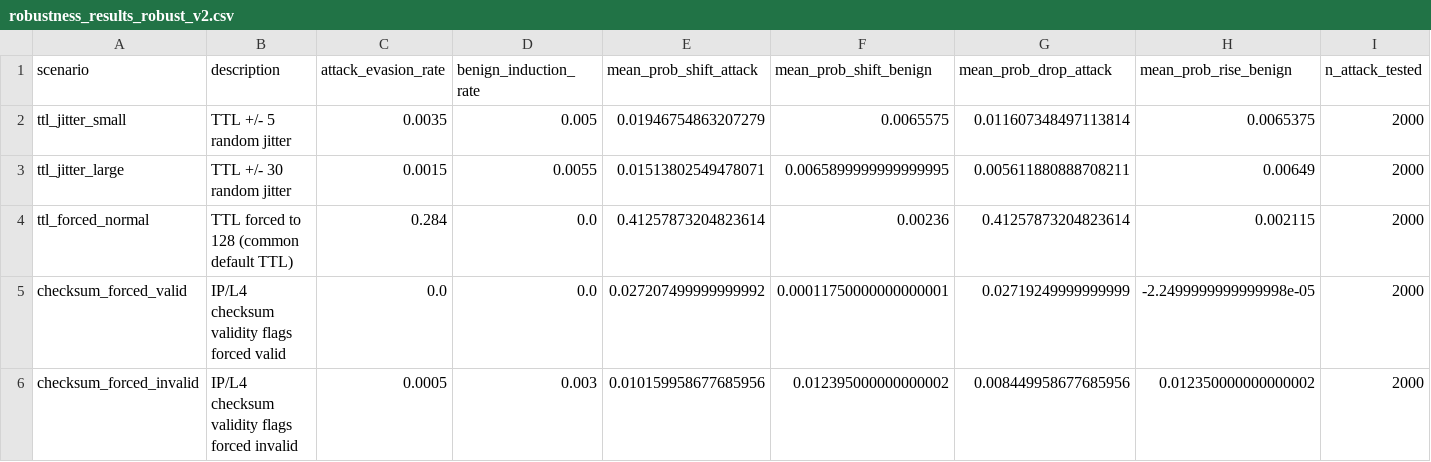
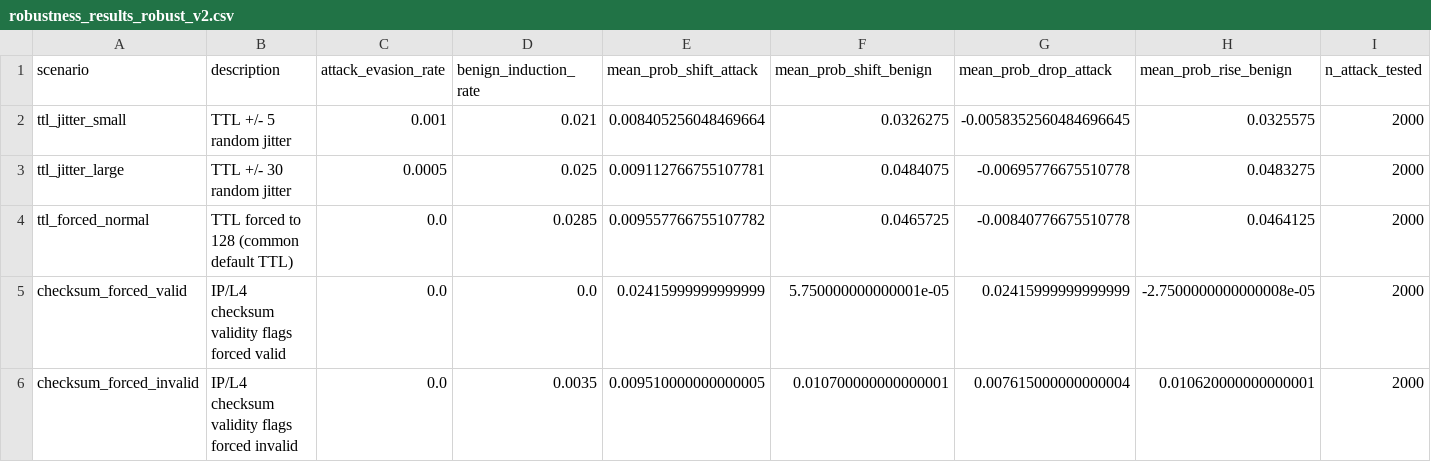
Before and after one commit to Goh119/NetworkIDS, a CSV file: models/robustness/robustness_results_robust_v2.csv, drawn as a sheet; only a part is shown; the diff covers the shown part only; the diff names each change by its address in the sheet, - before the commit and + after, or states it on an @@ line.

Commit message:
modified:   models/robust_v2_training_metrics.json 	modified:   models/robustness/robustness_results_robust_v2.csv 	modified:   src/robust_train_model_v2.py

```diff
--- a/models/robustness/robustness_results_robust_v2.csv
+++ b/models/robustness/robustness_results_robust_v2.csv
-C2 (attack_evasion_rate): 0.0035
+C2 (attack_evasion_rate): 0.001
-D2 (benign_induction_rate): 0.005
+D2 (benign_induction_rate): 0.021
-E2 (mean_prob_shift_attack): 0.01946754863207279
+E2 (mean_prob_shift_attack): 0.008405256048469664
-F2 (mean_prob_shift_benign): 0.0065575
+F2 (mean_prob_shift_benign): 0.0326275
-G2 (mean_prob_drop_attack): 0.011607348497113814
+G2 (mean_prob_drop_attack): -0.0058352560484696645
-H2 (mean_prob_rise_benign): 0.0065375
+H2 (mean_prob_rise_benign): 0.0325575
-C3 (attack_evasion_rate): 0.0015
+C3 (attack_evasion_rate): 0.0005
-D3 (benign_induction_rate): 0.0055
+D3 (benign_induction_rate): 0.025
-E3 (mean_prob_shift_attack): 0.01513802549478071
+E3 (mean_prob_shift_attack): 0.009112766755107781
-F3 (mean_prob_shift_benign): 0.0065899999999999995
+F3 (mean_prob_shift_benign): 0.0484075
-G3 (mean_prob_drop_attack): 0.005611880888708211
+G3 (mean_prob_drop_attack): -0.00695776675510778
-H3 (mean_prob_rise_benign): 0.00649
+H3 (mean_prob_rise_benign): 0.0483275
-C4 (attack_evasion_rate): 0.284
+C4 (attack_evasion_rate): 0.0
-D4 (benign_induction_rate): 0.0
+D4 (benign_induction_rate): 0.0285
-E4 (mean_prob_shift_attack): 0.41257873204823614
+E4 (mean_prob_shift_attack): 0.009557766755107782
-F4 (mean_prob_shift_benign): 0.00236
+F4 (mean_prob_shift_benign): 0.0465725
-G4 (mean_prob_drop_attack): 0.41257873204823614
+G4 (mean_prob_drop_attack): -0.00840776675510778
-H4 (mean_prob_rise_benign): 0.002115
+H4 (mean_prob_rise_benign): 0.0464125
-E5 (mean_prob_shift_attack): 0.027207499999999992
+E5 (mean_prob_shift_attack): 0.02415999999999999
-F5 (mean_prob_shift_benign): 0.00011750000000000001
+F5 (mean_prob_shift_benign): 5.750000000000001e-05
-G5 (mean_prob_drop_attack): 0.02719249999999999
+G5 (mean_prob_drop_attack): 0.02415999999999999
-H5 (mean_prob_rise_benign): -2.2499999999999998e-05
+H5 (mean_prob_rise_benign): -2.7500000000000008e-05
-C6 (attack_evasion_rate): 0.0005
+C6 (attack_evasion_rate): 0.0
-D6 (benign_induction_rate): 0.003
+D6 (benign_induction_rate): 0.0035
-E6 (mean_prob_shift_attack): 0.010159958677685956
+E6 (mean_prob_shift_attack): 0.009510000000000005
-F6 (mean_prob_shift_benign): 0.012395000000000002
+F6 (mean_prob_shift_benign): 0.010700000000000001
-G6 (mean_prob_drop_attack): 0.008449958677685956
+G6 (mean_prob_drop_attack): 0.007615000000000004
-H6 (mean_prob_rise_benign): 0.012350000000000002
+H6 (mean_prob_rise_benign): 0.010620000000000001
```
Also changed, not shown: 15 edited cells elsewhere in this file, 2 other files.
